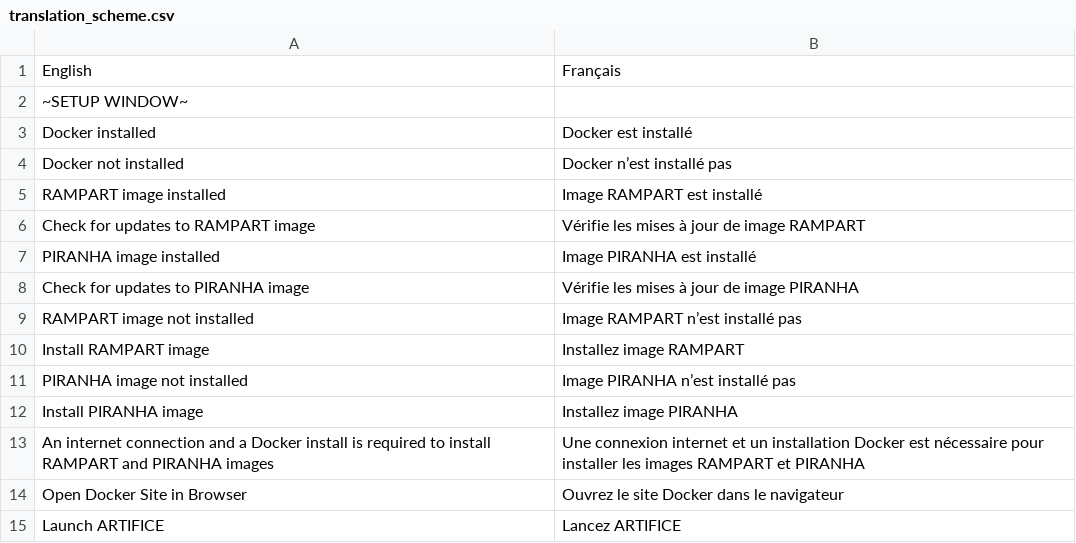
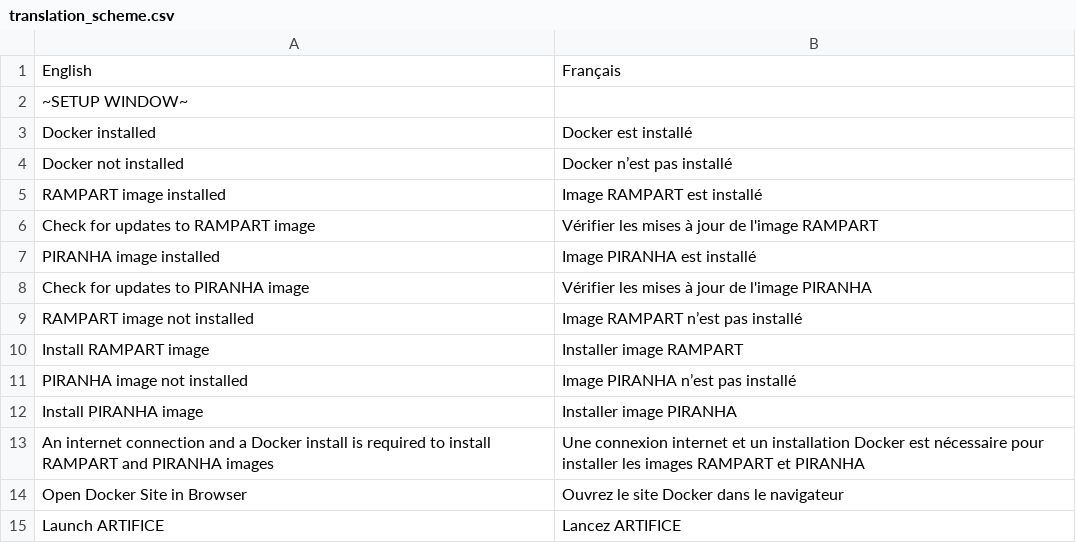
Before and after one commit to rambaut/piranhaGUI, a CSV file: artifice/resources/translation_scheme.csv, drawn as a sheet; only a part is shown; the diff covers the shown part only.

```diff
--- a/artifice/resources/translation_scheme.csv
+++ b/artifice/resources/translation_scheme.csv
@@ -3,11 +3,11 @@ English,Français
 Docker installed,Docker est installé
-Docker not installed,Docker n’est installé pas
+Docker not installed,Docker n’est pas installé
 RAMPART image installed,Image RAMPART est installé
-Check for updates to RAMPART image,Vérifie les mises à jour de image RAMPART
+Check for updates to RAMPART image,Vérifier les mises à jour de l'image RAMPART
 PIRANHA image installed,Image PIRANHA est installé
-Check for updates to PIRANHA image,Vérifie les mises à jour de image PIRANHA
-RAMPART image not installed,Image RAMPART n’est installé pas
-Install RAMPART image,Installez image RAMPART
-PIRANHA image not installed,Image PIRANHA n’est installé pas
-Install PIRANHA image,Installez image PIRANHA
+Check for updates to PIRANHA image,Vérifier les mises à jour de l'image PIRANHA
+RAMPART image not installed,Image RAMPART n’est pas installé
+Install RAMPART image,Installer image RAMPART
+PIRANHA image not installed,Image PIRANHA n’est pas installé
+Install PIRANHA image,Installer image PIRANHA
 An internet connection and a Docker install is required to install RAMPART and PIRANHA images,Une connexion internet et un installation Docker est nécessaire pour installer les images RAMPART et PIRANHA
```
Also changed, not shown: 8 edited cells elsewhere in this file, 1 other file.
